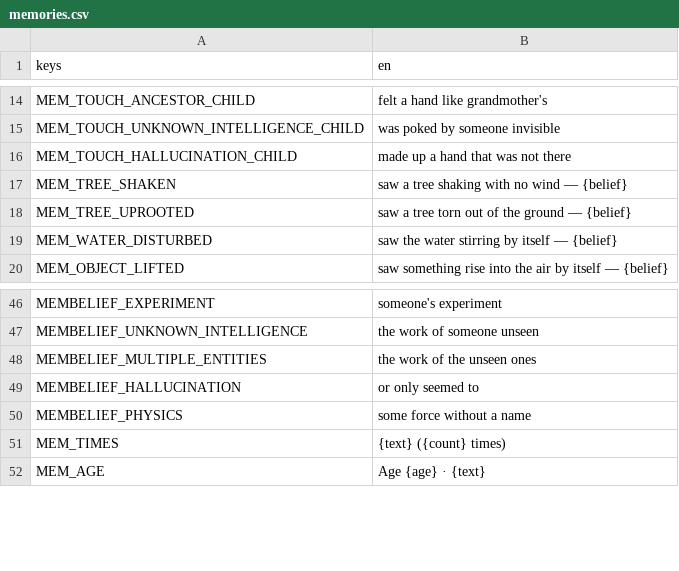
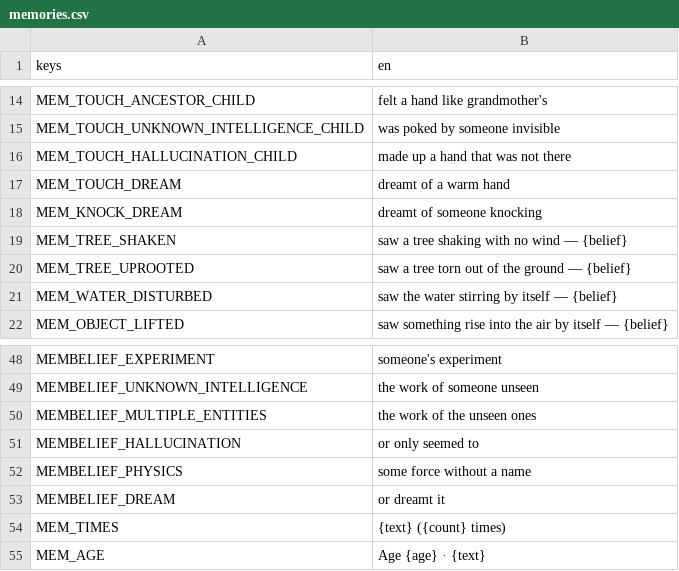
Before and after one commit to happihack/MyWorld, a CSV file: data/text/memories.csv, drawn as a sheet; only a part is shown, gaps mark what is left out; the diff names each change by its address in the sheet, - before the commit and + after, or states it on an @@ line.

```diff
--- a/data/text/memories.csv
+++ b/data/text/memories.csv
+row 17: MEM_TOUCH_DREAM | dreamt of a warm hand
+row 18: MEM_KNOCK_DREAM | dreamt of someone knocking
+row 53: MEMBELIEF_DREAM | or dreamt it
```
Also changed, not shown: 39 other files.
